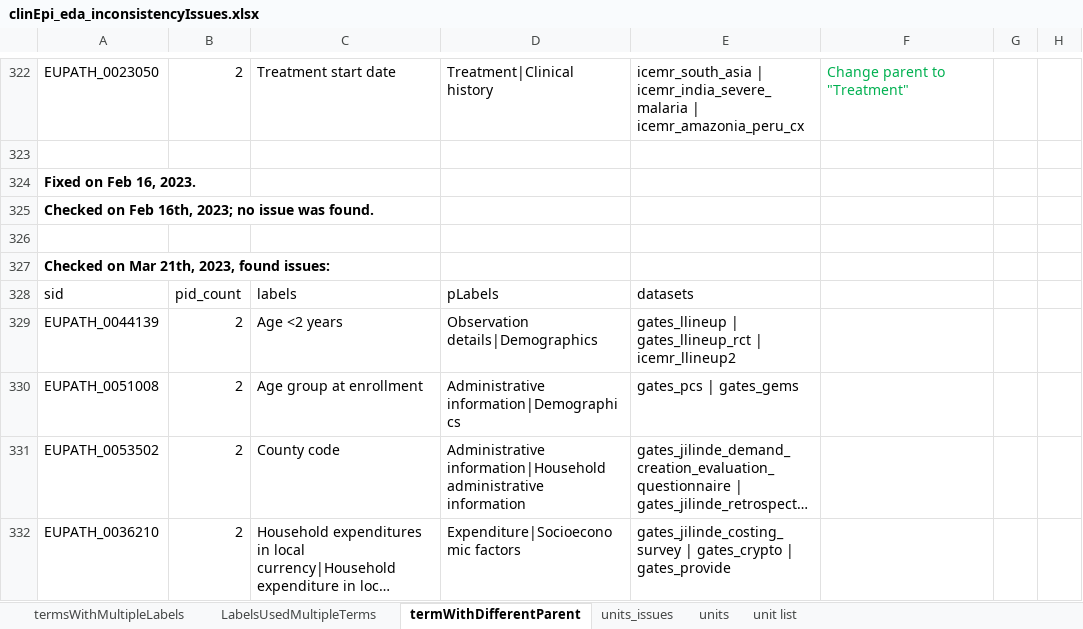
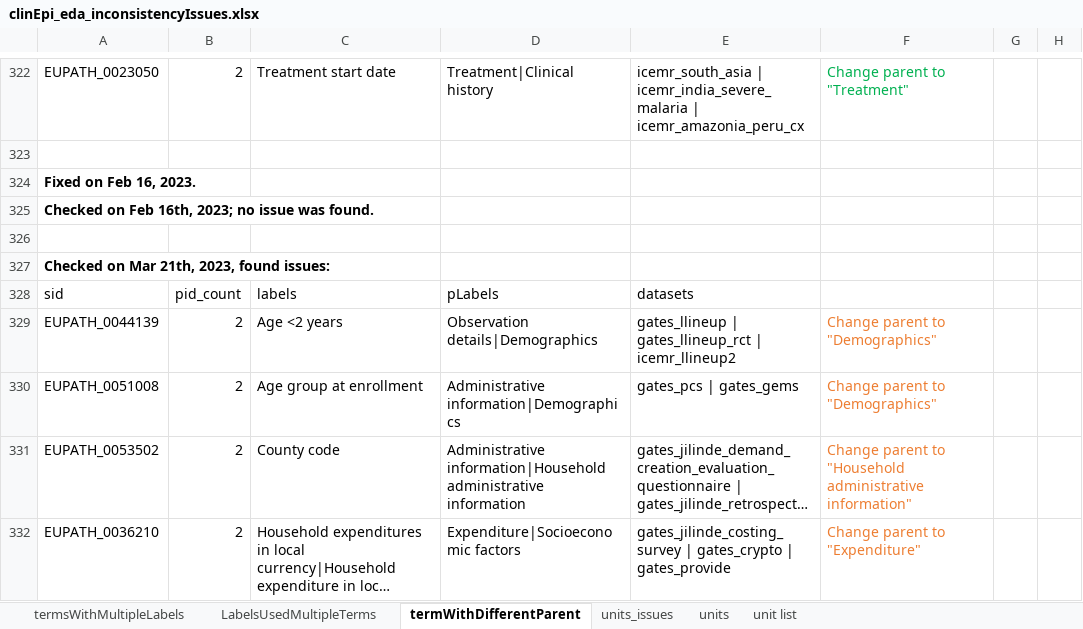
Before and after one commit to VEuPathDB/ApiCommonData, an Excel workbook: Load/ontology/harmonization/clinEpi_eda_inconsistencyIssues.xlsx, sheet termWithDifferentParent, drawn as a sheet; only a part is shown, gaps mark what is left out; long unchanged cells end in …; values as stored, in another font and other column widths than the file's, no borders; the diff names each change by its address in the sheet, - before the commit and + after, or states it on an @@ line.

Commit message:
Update clinEpi_eda_inconsistencyIssues.xlsx

```diff
--- a/Load/ontology/harmonization/clinEpi_eda_inconsistencyIssues.xlsx (sheet termWithDifferentParent)
+++ b/Load/ontology/harmonization/clinEpi_eda_inconsistencyIssues.xlsx (sheet termWithDifferentParent)
-F329:F330: (empty)
+F329:F330: Change parent to "Demographics"
-F331: (empty)
+F331: Change parent to "Household administrative information"
-F332: (empty)
+F332: Change parent to "Expenditure"
```
Also changed, not shown: sheet termsWithMultipleLabels.
